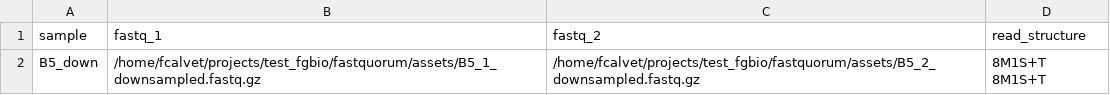
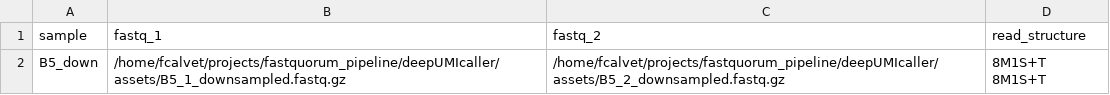
Before and after one commit to bbglab/deepUMIcaller, a CSV file: assets/duplex_test_B5.csv, drawn as a sheet.

```diff
--- a/assets/duplex_test_B5.csv
+++ b/assets/duplex_test_B5.csv
@@ -1,2 +1,2 @@
 sample,fastq_1,fastq_2,read_structure
-B5_down,/home/fcalvet/projects/test_fgbio/fastquorum/assets/B5_1_downsampled.fastq.gz,/home/fcalvet/projects/test_fgbio/fastquorum/assets/B5_2_downsampled.fastq.gz,8M1S+T 8M1S+T
+B5_down,/home/fcalvet/projects/fastquorum_pipeline/deepUMIcaller/assets/B5_1_downsampled.fastq.gz,/home/fcalvet/projects/fastquorum_pipeline/deepUMIcaller/assets/B5_2_downsampled.fastq.gz,8M1S+T 8M1S+T
```
Also changed, not shown: 2 other files.
